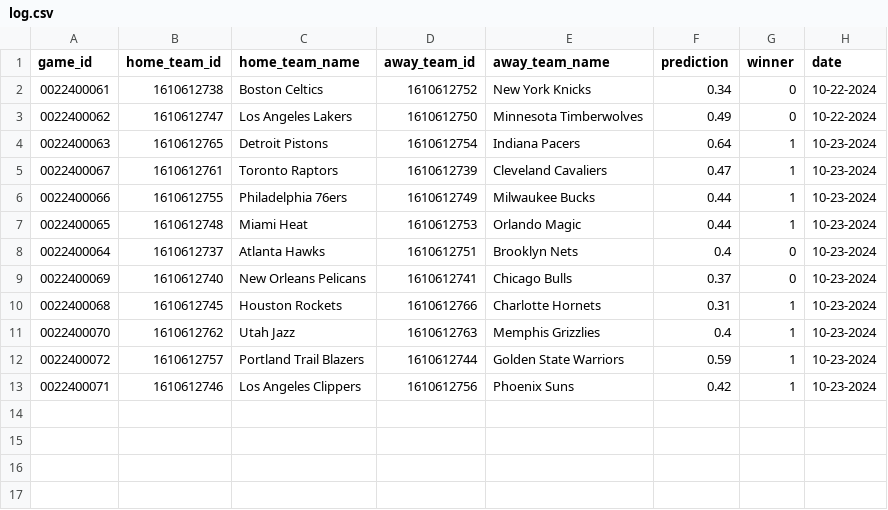
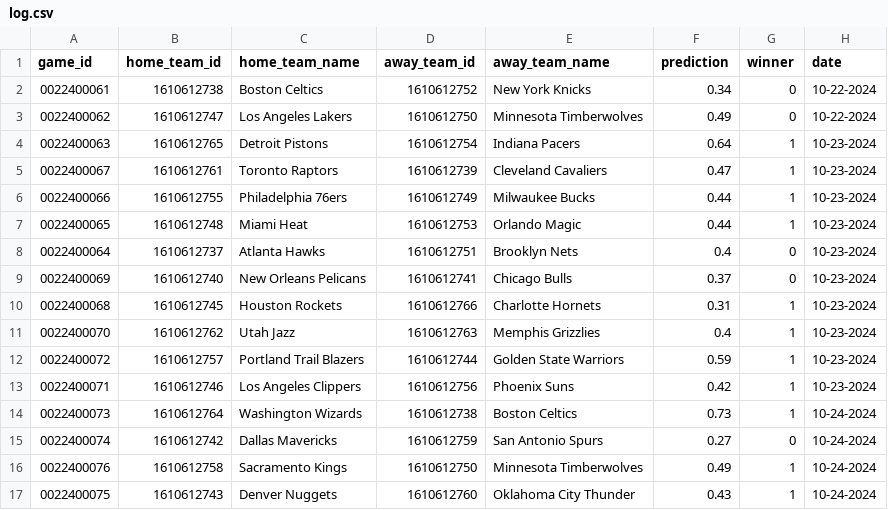
Before and after one commit to globalgumbs/globalgumbs.com, a CSV file: artifacts/log.csv, drawn as a sheet; the diff names each change by its address in the sheet, - before the commit and + after, or states it on an @@ line.

```diff
--- a/artifacts/log.csv
+++ b/artifacts/log.csv
+row 14: 0022400073 | 1610612764 | Washington Wizards | 1610612738 | Boston Celtics | 0.73 | 1 | 10-24-2024
+row 15: 0022400074 | 1610612742 | Dallas Mavericks | 1610612759 | San Antonio Spurs | 0.27 | 0 | 10-24-2024
+row 16: 0022400076 | 1610612758 | Sacramento Kings | 1610612750 | Minnesota Timberwolves | 0.49 | 1 | 10-24-2024
+row 17: 0022400075 | 1610612743 | Denver Nuggets | 1610612760 | Oklahoma City Thunder | 0.43 | 1 | 10-24-2024
```
Also changed, not shown: 2 other files.
